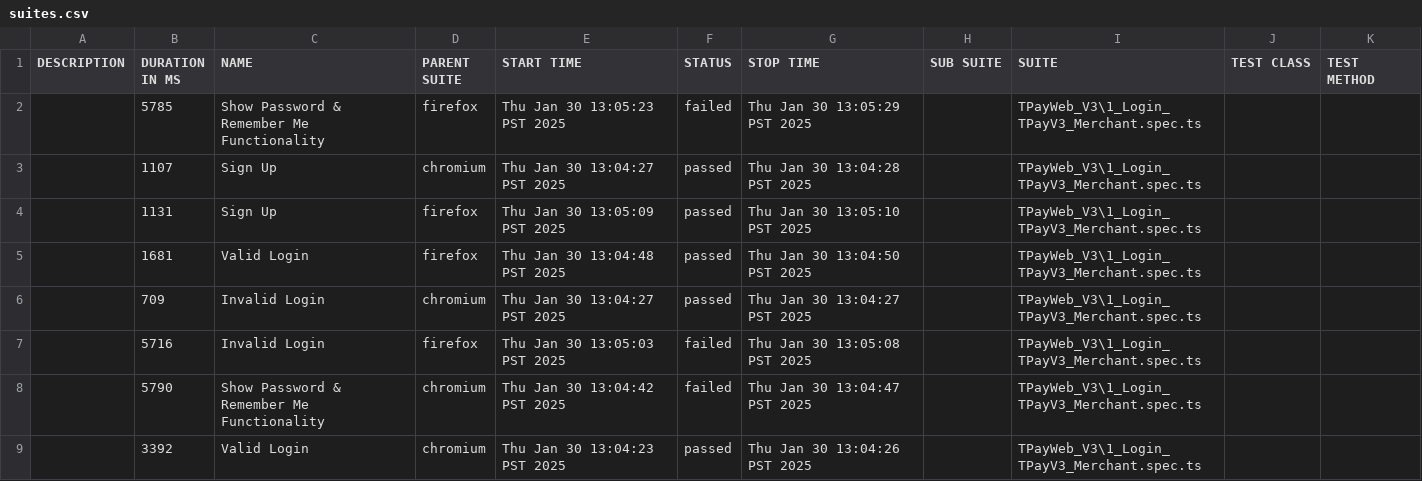
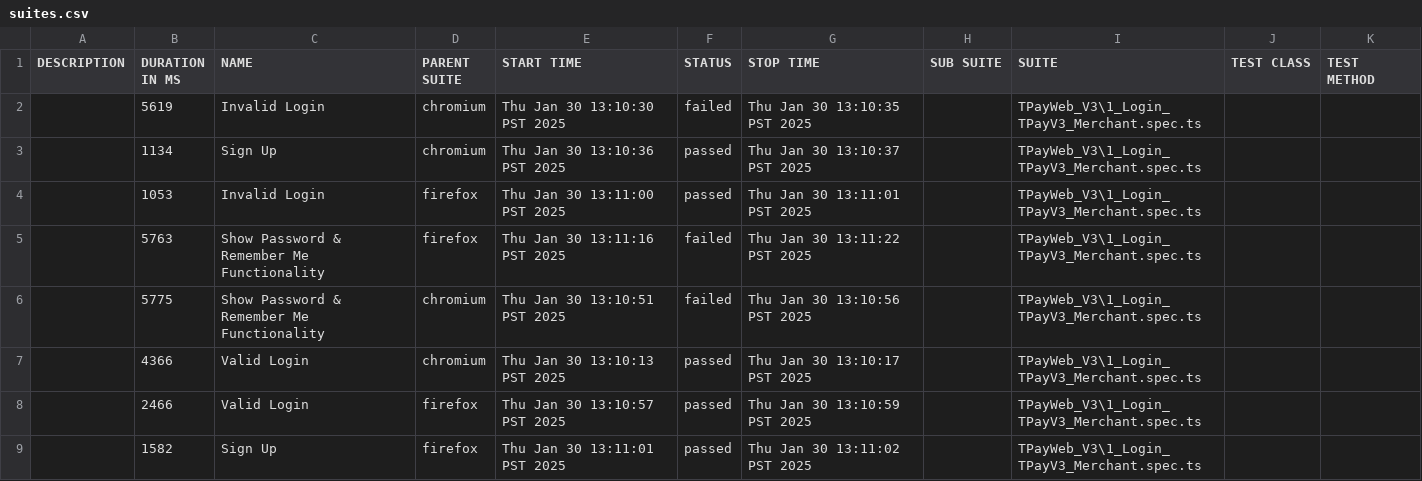
Before and after one commit to jmendozaqa24/TraxionPay-V3, a CSV file: data/suites.csv, drawn as a sheet.

```diff
--- a/data/suites.csv
+++ b/data/suites.csv
@@ -1,9 +1,9 @@
 "DESCRIPTION","DURATION IN MS","NAME","PARENT SUITE","START TIME","STATUS","STOP TIME","SUB SUITE","SUITE","TEST CLASS","TEST METHOD"
-"","5785","Show Password & Remember Me Functionality","firefox","Thu Jan 30 13:05:23 PST 2025","failed","Thu Jan 30 13:05:29 PST 2025","","TPayWeb_V3\1_Login_TPayV3_Merchant.spec.ts","",""
-"","1107","Sign Up","chromium","Thu Jan 30 13:04:27 PST 2025","passed","Thu Jan 30 13:04:28 PST 2025","","TPayWeb_V3\1_Login_TPayV3_Merchant.spec.ts","",""
-"","1131","Sign Up","firefox","Thu Jan 30 13:05:09 PST 2025","passed","Thu Jan 30 13:05:10 PST 2025","","TPayWeb_V3\1_Login_TPayV3_Merchant.spec.ts","",""
-"","1681","Valid Login","firefox","Thu Jan 30 13:04:48 PST 2025","passed","Thu Jan 30 13:04:50 PST 2025","","TPayWeb_V3\1_Login_TPayV3_Merchant.spec.ts","",""
-"","709","Invalid Login","chromium","Thu Jan 30 13:04:27 PST 2025","passed","Thu Jan 30 13:04:27 PST 2025","","TPayWeb_V3\1_Login_TPayV3_Merchant.spec.ts","",""
-"","5716","Invalid Login","firefox","Thu Jan 30 13:05:03 PST 2025","failed","Thu Jan 30 13:05:08 PST 2025","","TPayWeb_V3\1_Login_TPayV3_Merchant.spec.ts","",""
-"","5790","Show Password & Remember Me Functionality","chromium","Thu Jan 30 13:04:42 PST 2025","failed","Thu Jan 30 13:04:47 PST 2025","","TPayWeb_V3\1_Login_TPayV3_Merchant.spec.ts","",""
-"","3392","Valid Login","chromium","Thu Jan 30 13:04:23 PST 2025","passed","Thu Jan 30 13:04:26 PST 2025","","TPayWeb_V3\1_Login_TPayV3_Merchant.spec.ts","",""
+"","5619","Invalid Login","chromium","Thu Jan 30 13:10:30 PST 2025","failed","Thu Jan 30 13:10:35 PST 2025","","TPayWeb_V3\1_Login_TPayV3_Merchant.spec.ts","",""
+"","1134","Sign Up","chromium","Thu Jan 30 13:10:36 PST 2025","passed","Thu Jan 30 13:10:37 PST 2025","","TPayWeb_V3\1_Login_TPayV3_Merchant.spec.ts","",""
+"","1053","Invalid Login","firefox","Thu Jan 30 13:11:00 PST 2025","passed","Thu Jan 30 13:11:01 PST 2025","","TPayWeb_V3\1_Login_TPayV3_Merchant.spec.ts","",""
+"","5763","Show Password & Remember Me Functionality","firefox","Thu Jan 30 13:11:16 PST 2025","failed","Thu Jan 30 13:11:22 PST 2025","","TPayWeb_V3\1_Login_TPayV3_Merchant.spec.ts","",""
+"","5775","Show Password & Remember Me Functionality","chromium","Thu Jan 30 13:10:51 PST 2025","failed","Thu Jan 30 13:10:56 PST 2025","","TPayWeb_V3\1_Login_TPayV3_Merchant.spec.ts","",""
+"","4366","Valid Login","chromium","Thu Jan 30 13:10:13 PST 2025","passed","Thu Jan 30 13:10:17 PST 2025","","TPayWeb_V3\1_Login_TPayV3_Merchant.spec.ts","",""
+"","2466","Valid Login","firefox","Thu Jan 30 13:10:57 PST 2025","passed","Thu Jan 30 13:10:59 PST 2025","","TPayWeb_V3\1_Login_TPayV3_Merchant.spec.ts","",""
+"","1582","Sign Up","firefox","Thu Jan 30 13:11:01 PST 2025","passed","Thu Jan 30 13:11:02 PST 2025","","TPayWeb_V3\1_Login_TPayV3_Merchant.spec.ts","",""
```
Also changed, not shown: 50 other files.
